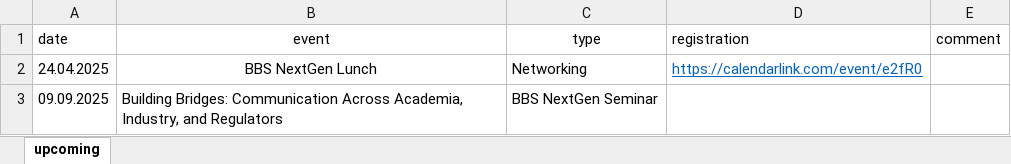
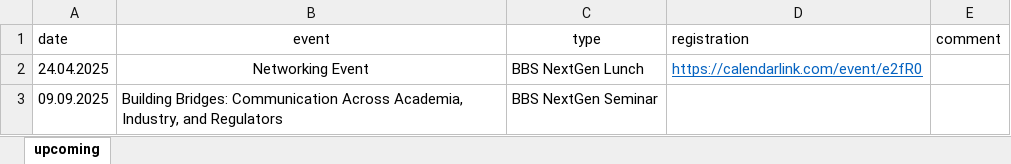
Before and after one commit to baselbiometrics/home, an Excel workbook: data/upcoming.xlsx, sheet upcoming, drawn as a sheet; values as stored, in another font and other column widths than the file's, no borders; charts and pictures not drawn; the diff names each change by its address in the sheet, - before the commit and + after, or states it on an @@ line.

```diff
--- a/data/upcoming.xlsx (sheet upcoming)
+++ b/data/upcoming.xlsx (sheet upcoming)
-B2 (event): BBS NextGen Lunch
+B2 (event): Networking Event
-C2 (type): Networking
+C2 (type): BBS NextGen Lunch
```
Also changed, not shown: 2 other files.
